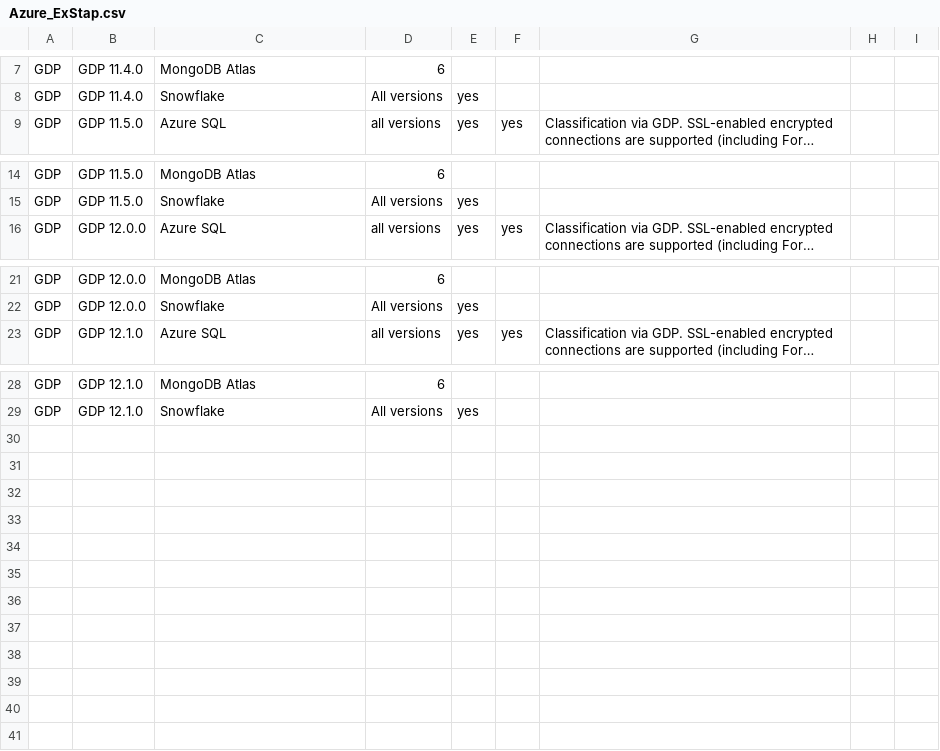
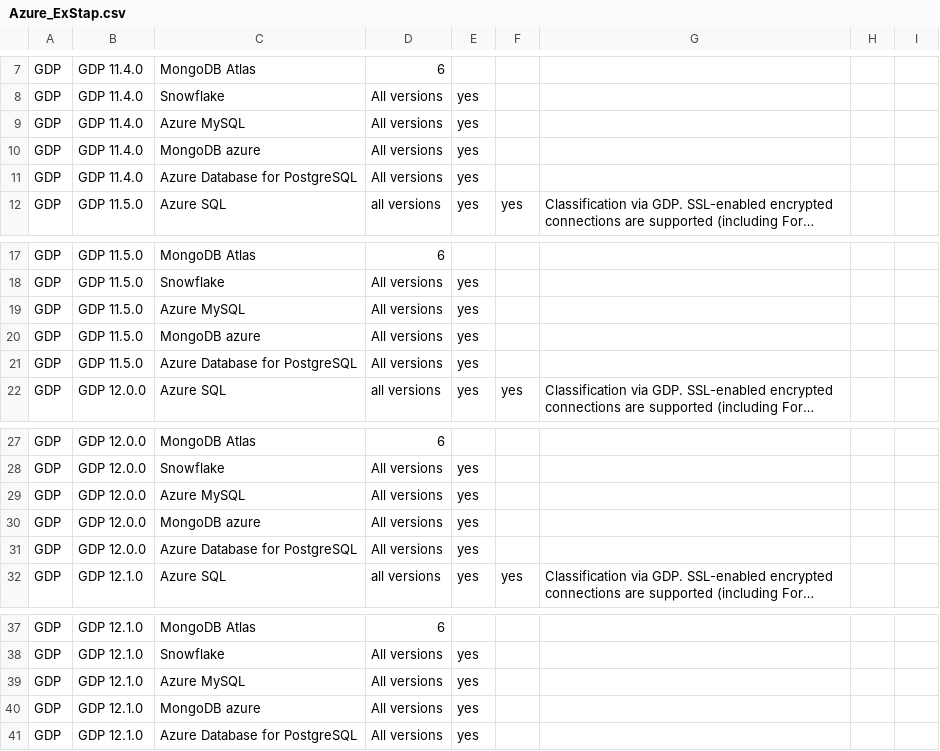
Before and after one commit to IBM/guardium-supported-datasources, a CSV file: consolidation-script2/data/input/Azure_ExStap.csv, drawn as a sheet; only a part is shown, gaps mark what is left out; long unchanged cells end in …; the diff names each change by its address in the sheet, - before the commit and + after, or states it on an @@ line.

Commit message:
Update Matrix for azure
Signed-off-by: Jennifer Peng <pengj@ibm.com>

```diff
--- a/consolidation-script2/data/input/Azure_ExStap.csv
+++ b/consolidation-script2/data/input/Azure_ExStap.csv
+row 9: GDP | GDP 11.4.0 | Azure MySQL | All versions | yes
+row 10: GDP | GDP 11.4.0 | MongoDB azure | All versions | yes
+row 11: GDP | GDP 11.4.0 | Azure Database for PostgreSQL | All versions | yes
+row 19: GDP | GDP 11.5.0 | Azure MySQL | All versions | yes
+row 20: GDP | GDP 11.5.0 | MongoDB azure | All versions | yes
+row 21: GDP | GDP 11.5.0 | Azure Database for PostgreSQL | All versions | yes
+row 29: GDP | GDP 12.0.0 | Azure MySQL | All versions | yes
+row 30: GDP | GDP 12.0.0 | MongoDB azure | All versions | yes
+row 31: GDP | GDP 12.0.0 | Azure Database for PostgreSQL | All versions | yes
+row 39: GDP | GDP 12.1.0 | Azure MySQL | All versions | yes
+row 40: GDP | GDP 12.1.0 | MongoDB azure | All versions | yes
+row 41: GDP | GDP 12.1.0 | Azure Database for PostgreSQL | All versions | yes
```
